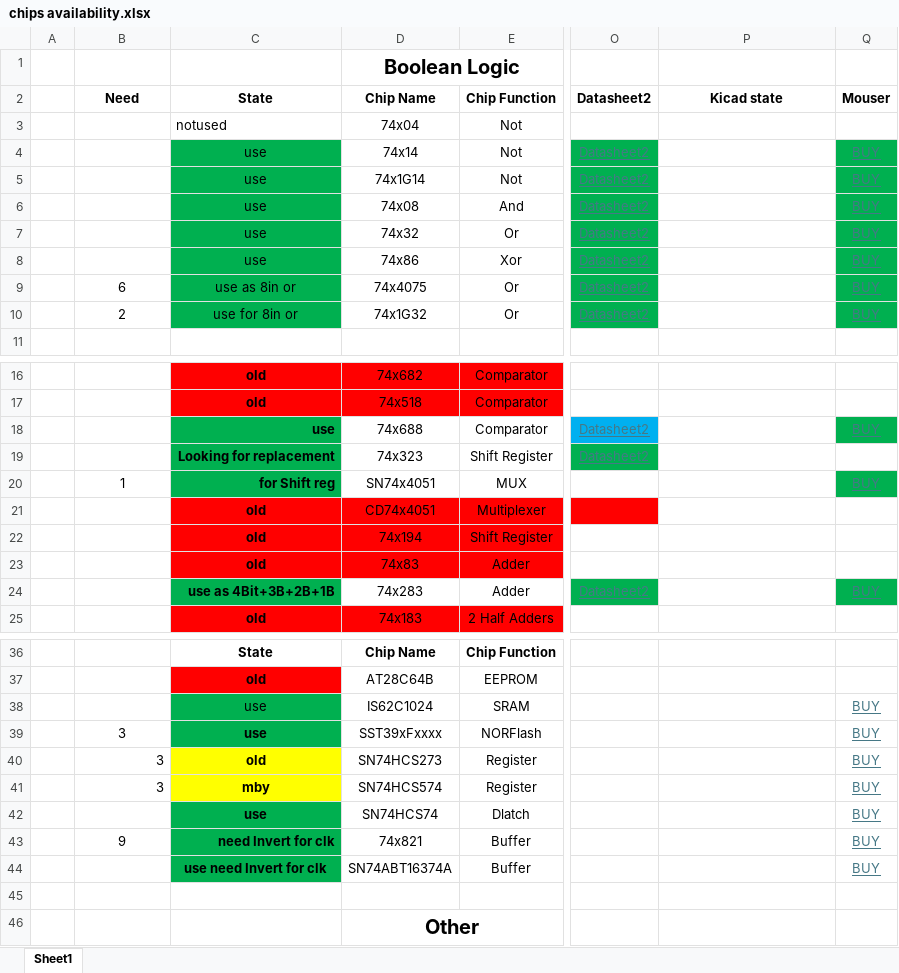
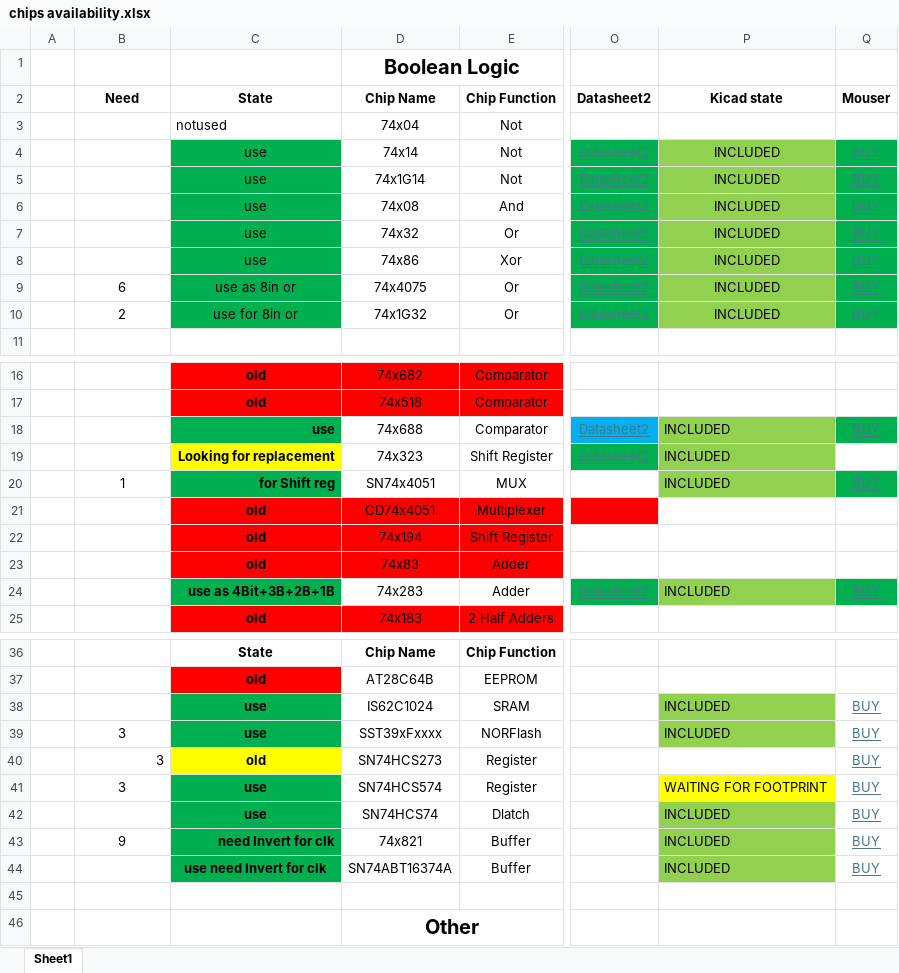
Before and after one commit to SSCsimsi/8Bit_Computer, an Excel workbook: 8Bit Computer ver2.0/excel/chips availability.xlsx, sheet Sheet1, drawn as a sheet; only a part is shown, gaps mark what is left out; values as stored, in another font and other column widths than the file's, no borders; charts and pictures not drawn; the diff names each change by its address in the sheet, - before the commit and + after, or states it on an @@ line.

```diff
--- a/8Bit Computer ver2.0/excel/chips availability.xlsx (sheet Sheet1)
+++ b/8Bit Computer ver2.0/excel/chips availability.xlsx (sheet Sheet1)
-P4:P10: (empty)
+P4:P10: INCLUDED
-P4:P10 fill: none
+P4:P10 fill: #92D050
-P18:P20: (empty)
+P18:P20: INCLUDED
-P18:P20 fill: none
+P18:P20 fill: #92D050
-C19 fill: #00B050
+C19 fill: #FFFF00
-P24: (empty)
+P24: INCLUDED
-P24 fill: none
+P24 fill: #92D050
-C38 bold: off
+C38 bold: on
-P38:P39: (empty)
+P38:P39: INCLUDED
-P38:P39 fill: none
+P38:P39 fill: #92D050
-B41 alignment: right
+B41 alignment: center
-C41: mby
+C41: use
-C41 fill: #FFFF00
+C41 fill: #00B050
-P41: (empty)
+P41: WAITING FOR FOOTPRINT
-P41 fill: none
+P41 fill: #FFFF00
-P42:P44: (empty)
+P42:P44: INCLUDED
-P42:P44 fill: none
+P42:P44 fill: #92D050
```
Also changed, not shown: 52 other files.
